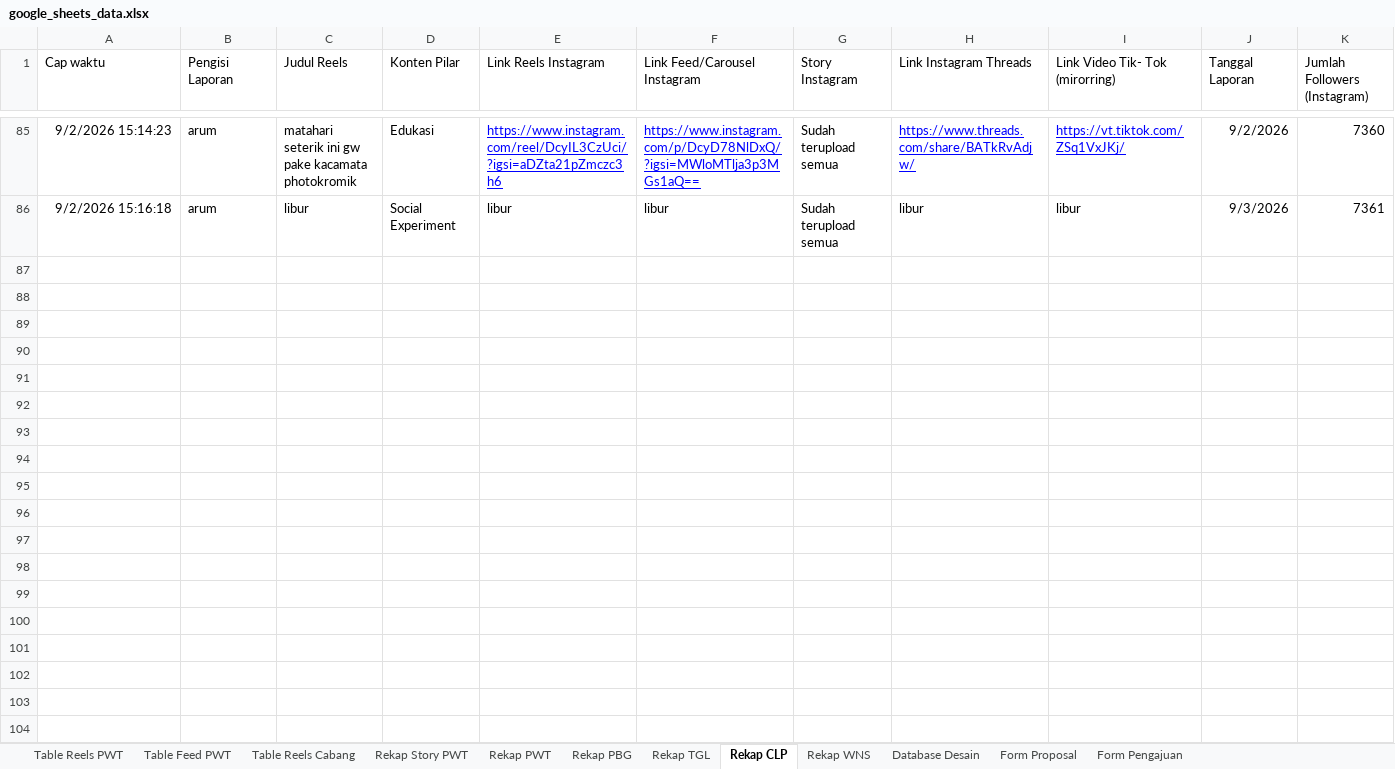
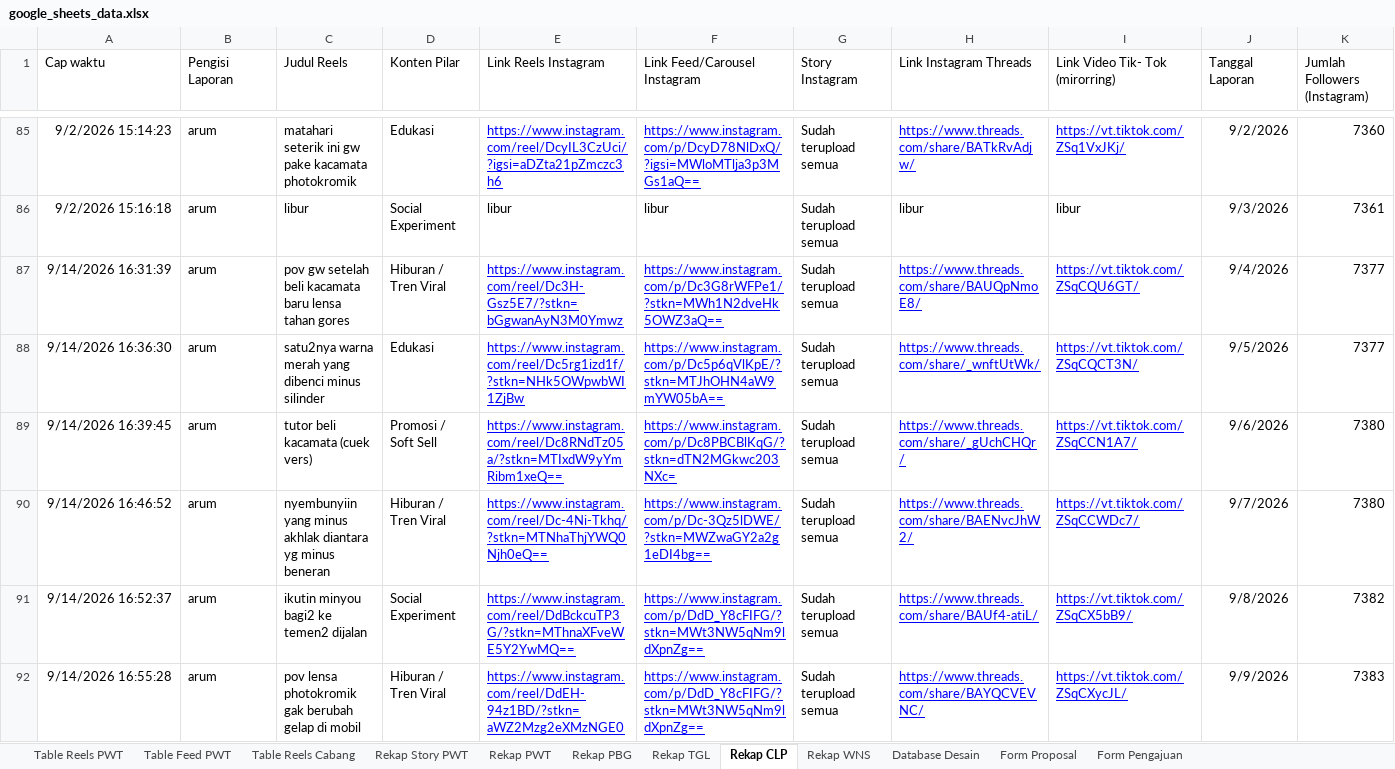
Before and after one commit to Yoshput/IMI, an Excel workbook: google_sheets_data.xlsx, sheet Rekap CLP, drawn as a sheet; only a part is shown, gaps mark what is left out; values as stored, in another font and other column widths than the file's, no borders; charts and pictures and table styles not drawn; rows hold the shown columns only; the diff covers the shown part only; the diff names each change by its address in the sheet, - before the commit and + after, or states it on an @@ line.

```diff
--- a/google_sheets_data.xlsx (sheet Rekap CLP)
+++ b/google_sheets_data.xlsx (sheet Rekap CLP)
+row 87: 9/14/2026 16:31:39 | arum | pov gw setelah beli kacamata baru lensa tahan gores | Hiburan / Tren Viral | https://www.instagram.com/reel/Dc3H-Gsz5E7/?stkn=bGgwanAyN3M0Ymwz | https://www.instagram.com/p/Dc3G8rWFPe1/?stkn=MWh1N2dveHk5OWZ3aQ== | Sudah terupload semua | https://www.threads.com/share/BAUQpNmoE8/ | https://vt.tiktok.com/ZSqCQU6GT/ | 9/4/2026 | 7377
+row 88: 9/14/2026 16:36:30 | arum | satu2nya warna merah yang dibenci minus silinder | Edukasi | https://www.instagram.com/reel/Dc5rg1izd1f/?stkn=NHk5OWpwbWI1ZjBw | https://www.instagram.com/p/Dc5p6qVlKpE/?stkn=MTJhOHN4aW9mYW05bA== | Sudah terupload semua | https://www.threads.com/share/_wnftUtWk/ | https://vt.tiktok.com/ZSqCQCT3N/ | 9/5/2026 | 7377
+row 89: 9/14/2026 16:39:45 | arum | tutor beli kacamata (cuek vers) | Promosi / Soft Sell | https://www.instagram.com/reel/Dc8RNdTz05a/?stkn=MTIxdW9yYmRibm1xeQ== | https://www.instagram.com/p/Dc8PBCBlKqG/?stkn=dTN2MGkwc203NXc= | Sudah terupload semua | https://www.threads.com/share/_gUchCHQr/ | https://vt.tiktok.com/ZSqCCN1A7/ | 9/6/2026 | 7380
+row 90: 9/14/2026 16:46:52 | arum | nyembunyiin yang minus akhlak diantara yg minus beneran | Hiburan / Tren Viral | https://www.instagram.com/reel/Dc-4Ni-Tkhq/?stkn=MTNhaThjYWQ0Njh0eQ== | https://www.instagram.com/p/Dc-3Qz5lDWE/?stkn=MWZwaGY2a2g1eDI4bg== | Sudah terupload semua | https://www.threads.com/share/BAENvcJhW2/ | https://vt.tiktok.com/ZSqCCWDc7/ | 9/7/2026 | 7380
+row 91: 9/14/2026 16:52:37 | arum | ikutin minyou bagi2 ke temen2 dijalan | Social Experiment | https://www.instagram.com/reel/DdBckcuTP3G/?stkn=MThnaXFveWE5Y2YwMQ== | https://www.instagram.com/p/DdD_Y8cFIFG/?stkn=MWt3NW5qNm9ldXpnZg== | Sudah terupload semua | https://www.threads.com/share/BAUf4-atiL/ | https://vt.tiktok.com/ZSqCX5bB9/ | 9/8/2026 | 7382
+row 92: 9/14/2026 16:55:28 | arum | pov lensa photokromik gak berubah gelap di mobil | Hiburan / Tren Viral | https://www.instagram.com/reel/DdEH-94z1BD/?stkn=aWZ2Mzg2eXMzNGE0 | https://www.instagram.com/p/DdD_Y8cFIFG/?stkn=MWt3NW5qNm9ldXpnZg== | Sudah terupload semua | https://www.threads.com/share/BAYQCVEVNC/ | https://vt.tiktok.com/ZSqCXycJL/ | 9/9/2026 | 7383
```
Also changed, not shown: 5 added rows elsewhere in this sheet, sheet Rekap TGL, sheet Rekap WNS, sheet Rekap PBG, 9 other files.
